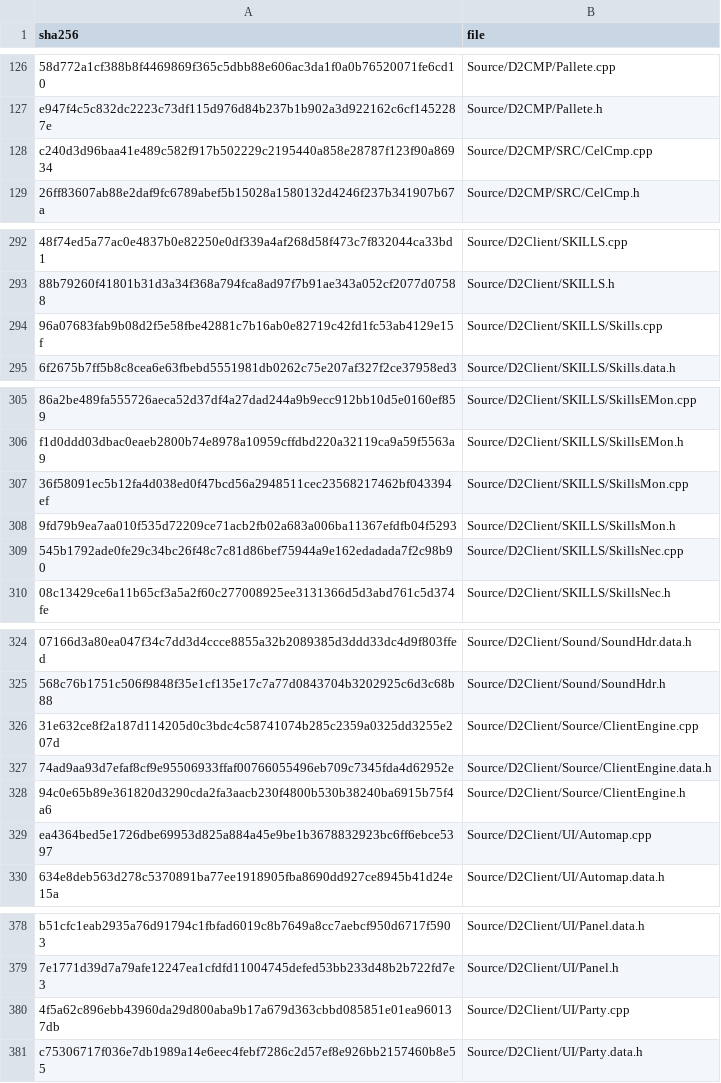
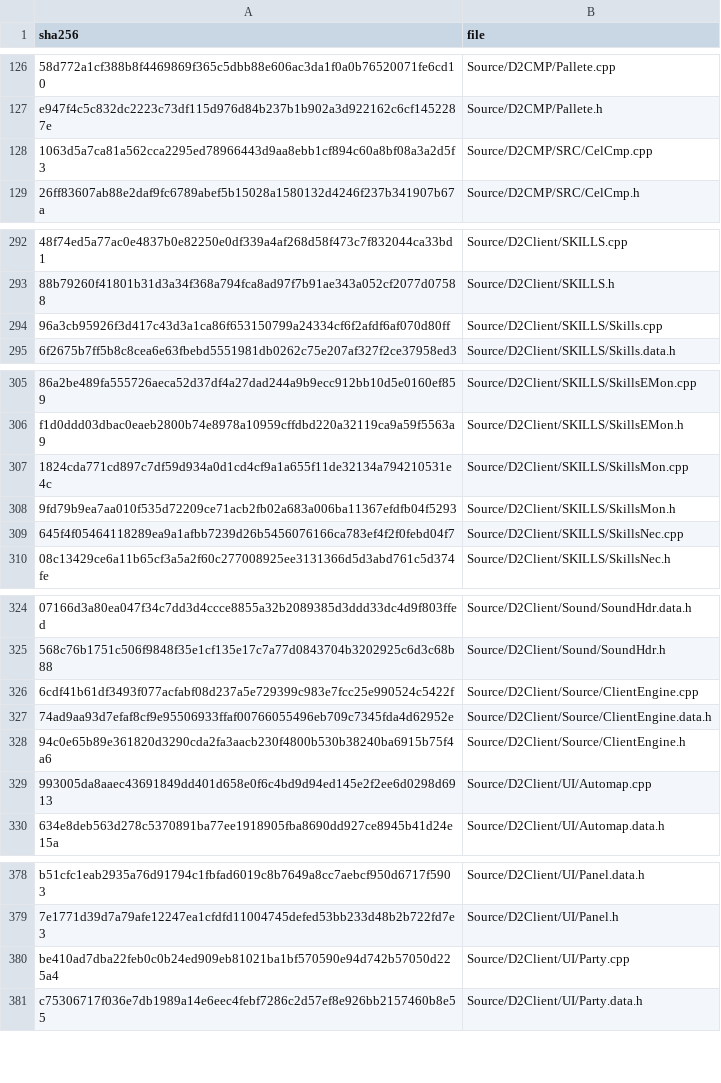
Before and after one commit to jaenster/redivivus, a TSV file: asm_matching/msvc8/translated/sources.tsv, drawn as a sheet; only a part is shown, gaps mark what is left out; the diff covers the shown part only; the diff names each change by its address in the sheet, - before the commit and + after, or states it on an @@ line.

Commit message:
chore: refresh the VC8 translation for the changed D2Client, D2CMP and D2Common sources

```diff
--- a/asm_matching/msvc8/translated/sources.tsv
+++ b/asm_matching/msvc8/translated/sources.tsv
-A128 (sha256): c240d3d96baa41e489c582f917b502229c2195440a858e28787f123f90a86934
+A128 (sha256): 1063d5a7ca81a562cca2295ed78966443d9aa8ebb1cf894c60a8bf08a3a2d5f3
-A294 (sha256): 96a07683fab9b08d2f5e58fbe42881c7b16ab0e82719c42fd1fc53ab4129e15f
+A294 (sha256): 96a3cb95926f3d417c43d3a1ca86f653150799a24334cf6f2afdf6af070d80ff
-A307 (sha256): 36f58091ec5b12fa4d038ed0f47bcd56a2948511cec23568217462bf043394ef
+A307 (sha256): 1824cda771cd897c7df59d934a0d1cd4cf9a1a655f11de32134a794210531e4c
-A309 (sha256): 545b1792ade0fe29c34bc26f48c7c81d86bef75944a9e162edadada7f2c98b90
+A309 (sha256): 645f4f05464118289ea9a1afbb7239d26b5456076166ca783ef4f2f0febd04f7
-A326 (sha256): 31e632ce8f2a187d114205d0c3bdc4c58741074b285c2359a0325dd3255e207d
+A326 (sha256): 6cdf41b61df3493f077acfabf08d237a5e729399c983e7fcc25e990524c5422f
-A329 (sha256): ea4364bed5e1726dbe69953d825a884a45e9be1b3678832923bc6ff6ebce5397
+A329 (sha256): 993005da8aaec43691849dd401d658e0f6c4bd9d94ed145e2f2ee6d0298d6913
-A380 (sha256): 4f5a62c896ebb43960da29d800aba9b17a679d363cbbd085851e01ea960137db
+A380 (sha256): be410ad7dba22feb0c0b24ed909eb81021ba1bf570590e94d742b57050d225a4
```
Also changed, not shown: 3 edited cells elsewhere in this file, 10 other files.
